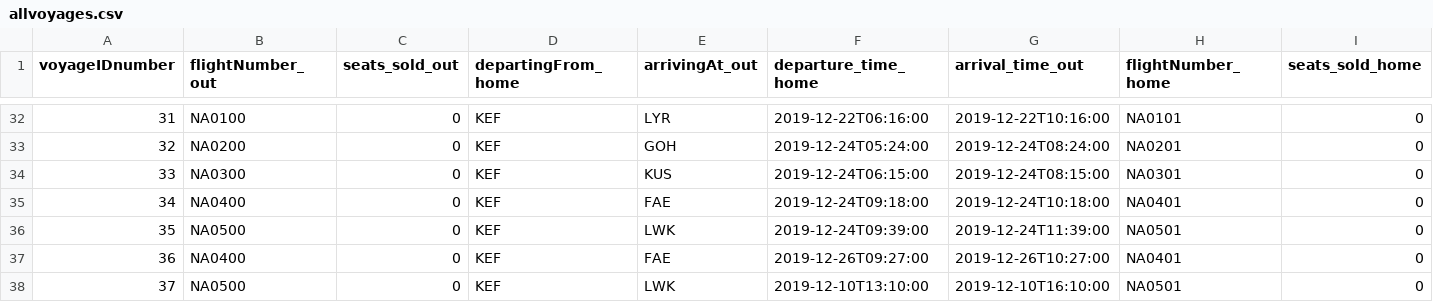
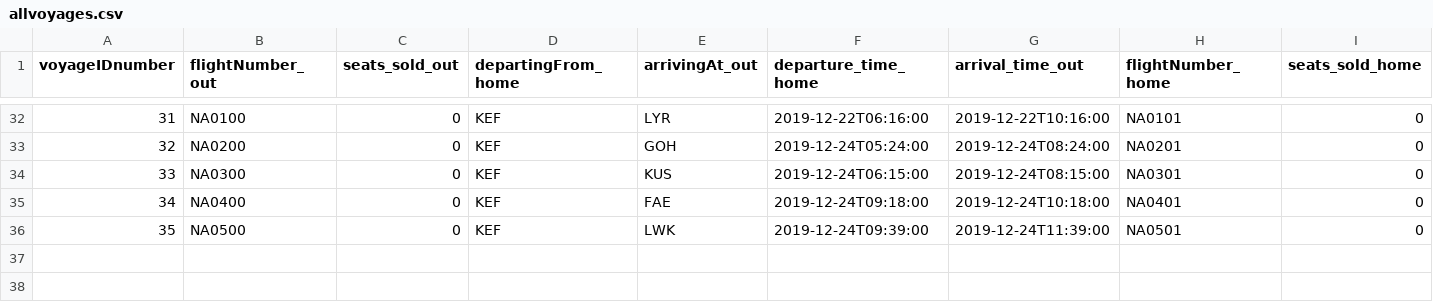
Before and after one commit to helenaj18/Dagb-k, a CSV file: NaNair/UPDATEDSTUDENTDATA/allvoyages.csv, drawn as a sheet; only a part is shown, gaps mark what is left out; rows hold the shown columns only; the diff names each change by its address in the sheet, - before the commit and + after, or states it on an @@ line.

Commit message:
voyage

```diff
--- a/NaNair/UPDATEDSTUDENTDATA/allvoyages.csv
+++ b/NaNair/UPDATEDSTUDENTDATA/allvoyages.csv
-row 37: 36 | NA0400 | 0 | KEF | FAE | 2019-12-26T09:27:00 | 2019-12-26T10:27:00 | NA0401 | 0
-row 38: 37 | NA0500 | 0 | KEF | LWK | 2019-12-10T13:10:00 | 2019-12-10T16:10:00 | NA0501 | 0
```
